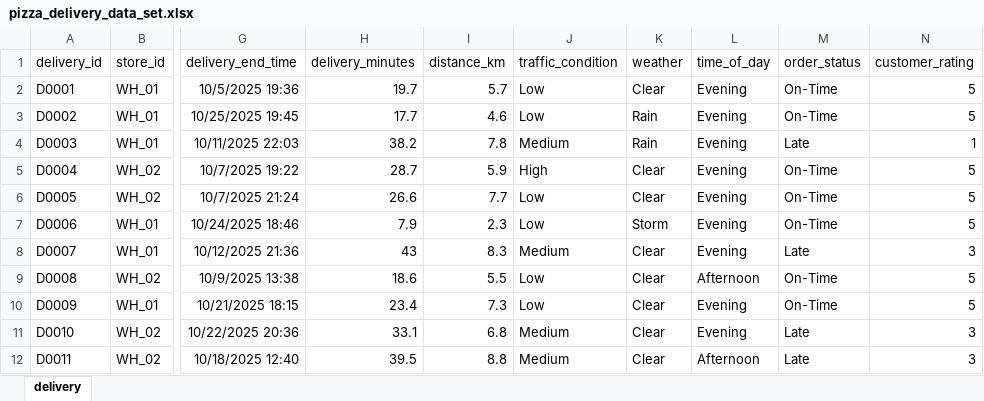
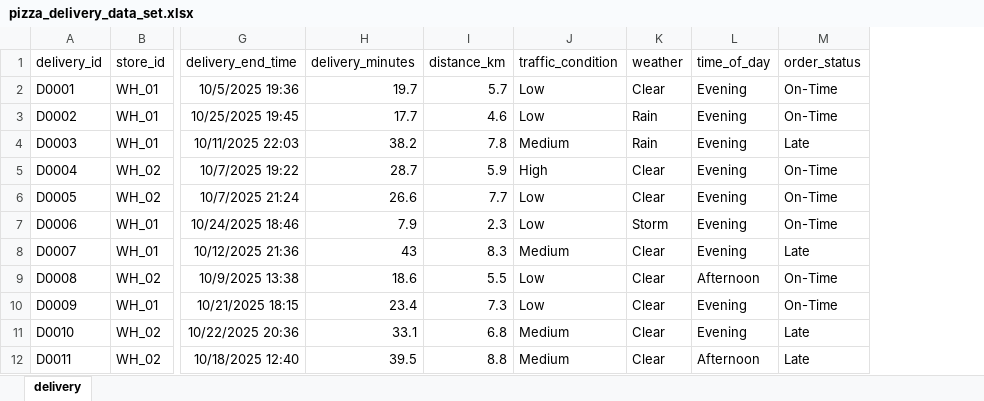
Before and after one commit to kevitiyagalaBehan/Data_Set, an Excel workbook: pizza_delivery_data_set.xlsx, sheet delivery, drawn as a sheet; only a part is shown, gaps mark what is left out; values as stored, in another font and other column widths than the file's, no borders; the diff names each change by its address in the sheet, - before the commit and + after, or states it on an @@ line.

Commit message:
Update pizza_delivery_data_set.xlsx
Updated

```diff
--- a/pizza_delivery_data_set.xlsx (sheet delivery)
+++ b/pizza_delivery_data_set.xlsx (sheet delivery)
-column N (customer_rating), rows 2-12: 5 | 5 | 1 | 5 | 5 | 5 | 3 | 5 | 5 | 3 | 3
```
